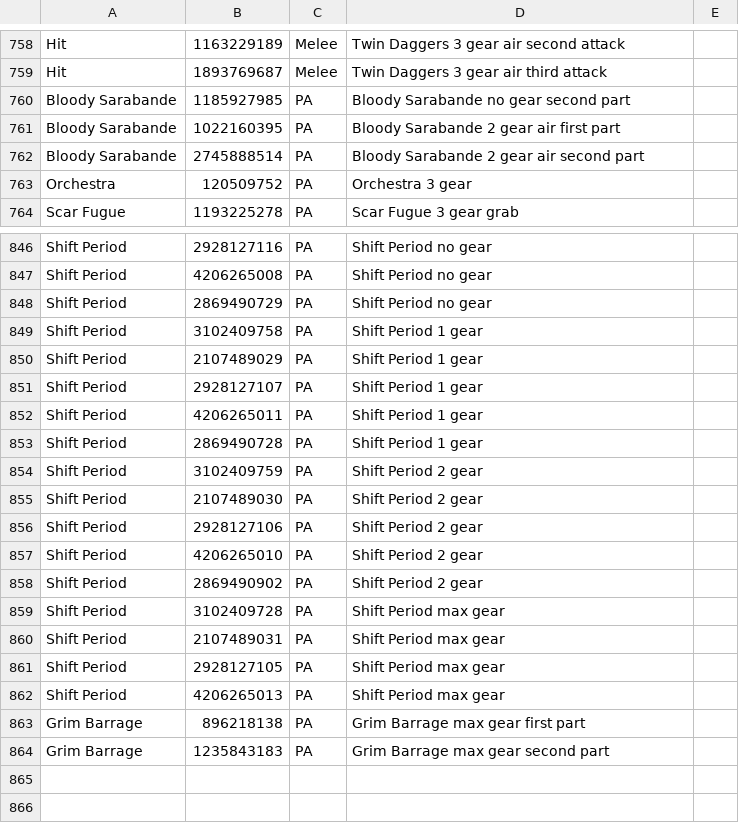
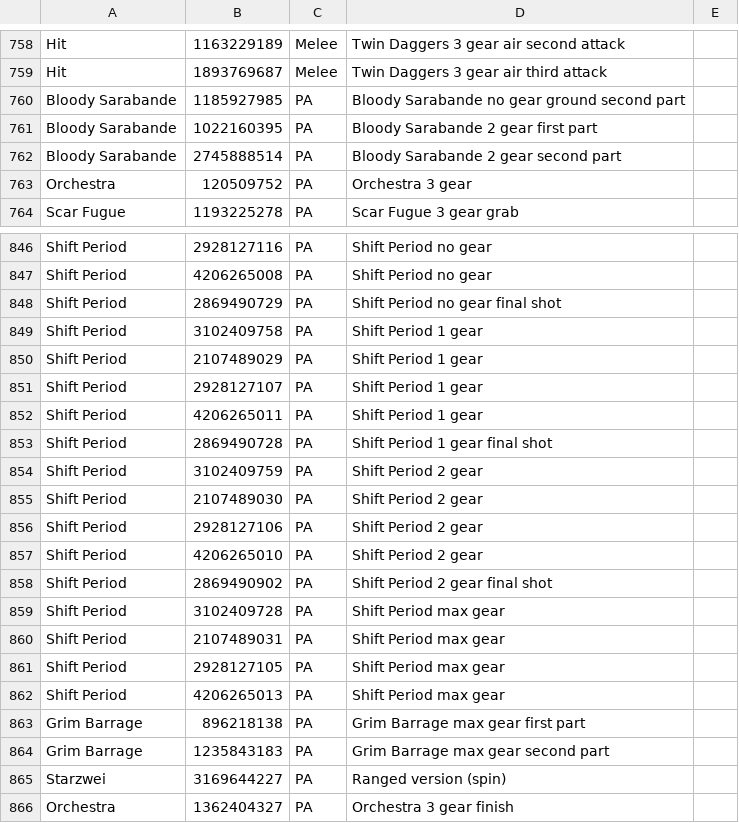
Before and after one commit to VariantXYZ/PSO2ACT, a CSV file: PSO2ACT/skills.csv, drawn as a sheet; only a part is shown, gaps mark what is left out.

Commit message:
Update skills.csv
Shift Period's final shot and Dive Roll Shoot's max gear is probably still missing, but I can't get it to show up, so rip

```diff
--- a/PSO2ACT/skills.csv
+++ b/PSO2ACT/skills.csv
@@ -759,5 +759,5 @@ Hit,1163229189,Melee,Twin Daggers 3 gear air second attack
 Hit,1893769687,Melee,Twin Daggers 3 gear air third attack
-Bloody Sarabande,1185927985,PA,Bloody Sarabande no gear second part
-Bloody Sarabande,1022160395,PA,Bloody Sarabande 2 gear air first part
-Bloody Sarabande,2745888514,PA,Bloody Sarabande 2 gear air second part
+Bloody Sarabande,1185927985,PA,Bloody Sarabande no gear ground second part
+Bloody Sarabande,1022160395,PA,Bloody Sarabande 2 gear first part
+Bloody Sarabande,2745888514,PA,Bloody Sarabande 2 gear second part
 Orchestra,120509752,PA,Orchestra 3 gear
@@ -847,3 +847,3 @@ Shift Period,2928127116,PA,Shift Period no gear
 Shift Period,4206265008,PA,Shift Period no gear
-Shift Period,2869490729,PA,Shift Period no gear
+Shift Period,2869490729,PA,Shift Period no gear final shot
 Shift Period,3102409758,PA,Shift Period 1 gear
@@ -852,3 +852,3 @@ Shift Period,2928127107,PA,Shift Period 1 gear
 Shift Period,4206265011,PA,Shift Period 1 gear
-Shift Period,2869490728,PA,Shift Period 1 gear
+Shift Period,2869490728,PA,Shift Period 1 gear final shot
 Shift Period,3102409759,PA,Shift Period 2 gear
@@ -857,3 +857,3 @@ Shift Period,2928127106,PA,Shift Period 2 gear
 Shift Period,4206265010,PA,Shift Period 2 gear
-Shift Period,2869490902,PA,Shift Period 2 gear
+Shift Period,2869490902,PA,Shift Period 2 gear final shot
 Shift Period,3102409728,PA,Shift Period max gear
@@ -864 +864,3 @@ Grim Barrage,896218138,PA,Grim Barrage max gear first part
 Grim Barrage,1235843183,PA,Grim Barrage max gear second part
+Starzwei,3169644227,PA,Ranged version (spin)
+Orchestra,1362404327,PA,Orchestra 3 gear finish
```
